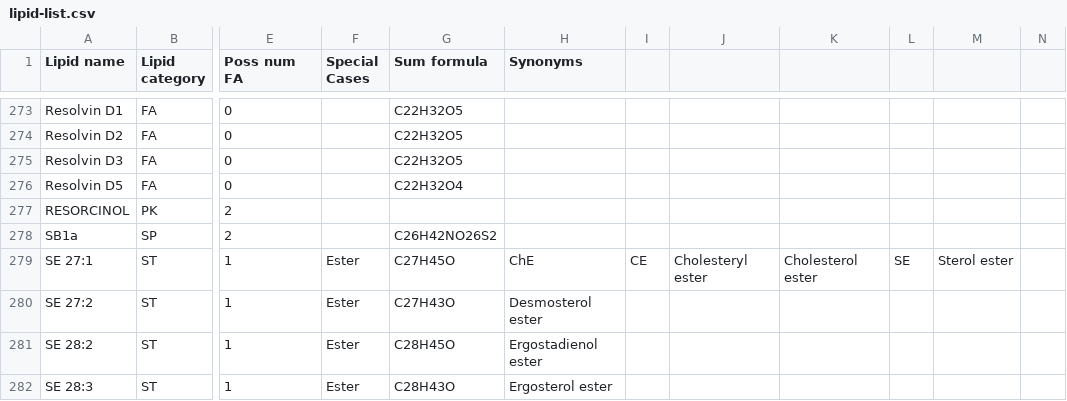
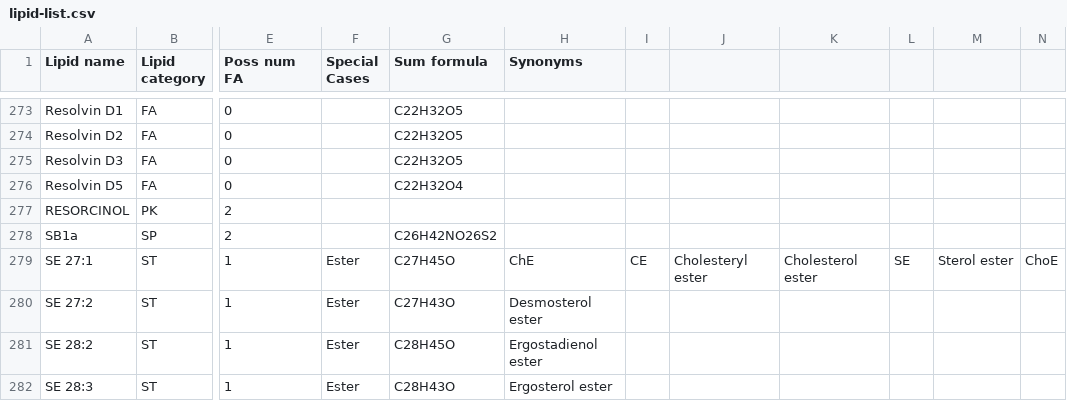
Before and after one commit to lifs-tools/goslin, a CSV file: lipid-list.csv, drawn as a sheet; only a part is shown, gaps mark what is left out; the diff names each change by its address in the sheet, - before the commit and + after, or states it on an @@ line.

```diff
--- a/lipid-list.csv
+++ b/lipid-list.csv
-N279: (empty)
+N279: ChoE
```
Also changed, not shown: 1 other file.
